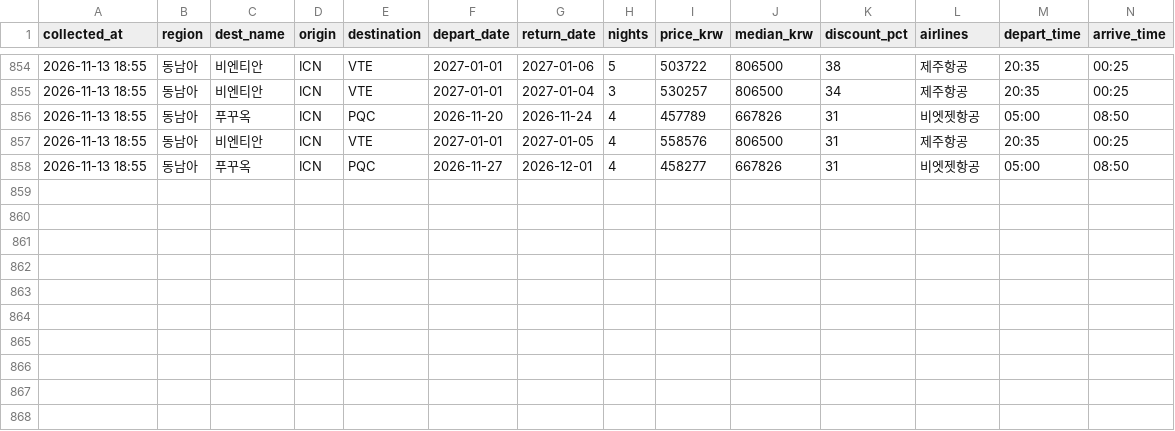
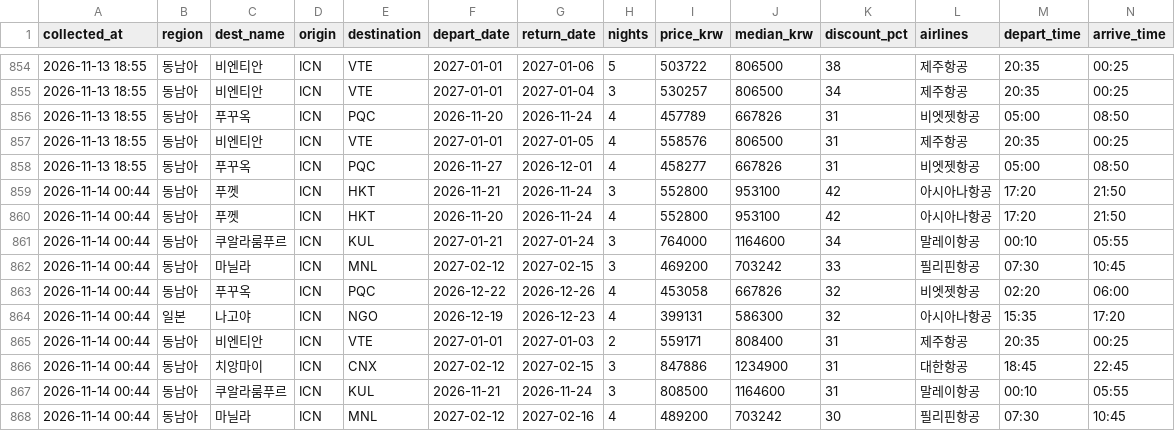
Before and after one commit to dochifree/flight-tracker, a CSV file: data/deals.csv, drawn as a sheet; only a part is shown, gaps mark what is left out; the diff names each change by its address in the sheet, - before the commit and + after, or states it on an @@ line.

Commit message:
data: 가격 업데이트 2026-11-13 16:31 UTC

```diff
--- a/data/deals.csv
+++ b/data/deals.csv
+row 859: 2026-11-14 00:44 | 동남아 | 푸껫 | ICN | HKT | 2026-11-21 | 2026-11-24 | 3 | 552800 | 953100 | 42 | 아시아나항공 | 17:20 | 21:50
+row 860: 2026-11-14 00:44 | 동남아 | 푸껫 | ICN | HKT | 2026-11-20 | 2026-11-24 | 4 | 552800 | 953100 | 42 | 아시아나항공 | 17:20 | 21:50
+row 861: 2026-11-14 00:44 | 동남아 | 쿠알라룸푸르 | ICN | KUL | 2027-01-21 | 2027-01-24 | 3 | 764000 | 1164600 | 34 | 말레이항공 | 00:10 | 05:55
+row 862: 2026-11-14 00:44 | 동남아 | 마닐라 | ICN | MNL | 2027-02-12 | 2027-02-15 | 3 | 469200 | 703242 | 33 | 필리핀항공 | 07:30 | 10:45
+row 863: 2026-11-14 00:44 | 동남아 | 푸꾸옥 | ICN | PQC | 2026-12-22 | 2026-12-26 | 4 | 453058 | 667826 | 32 | 비엣젯항공 | 02:20 | 06:00
+row 864: 2026-11-14 00:44 | 일본 | 나고야 | ICN | NGO | 2026-12-19 | 2026-12-23 | 4 | 399131 | 586300 | 32 | 아시아나항공 | 15:35 | 17:20
+row 865: 2026-11-14 00:44 | 동남아 | 비엔티안 | ICN | VTE | 2027-01-01 | 2027-01-03 | 2 | 559171 | 808400 | 31 | 제주항공 | 20:35 | 00:25
+row 866: 2026-11-14 00:44 | 동남아 | 치앙마이 | ICN | CNX | 2027-02-12 | 2027-02-15 | 3 | 847886 | 1234900 | 31 | 대한항공 | 18:45 | 22:45
+row 867: 2026-11-14 00:44 | 동남아 | 쿠알라룸푸르 | ICN | KUL | 2026-11-21 | 2026-11-24 | 3 | 808500 | 1164600 | 31 | 말레이항공 | 00:10 | 05:55
+row 868: 2026-11-14 00:44 | 동남아 | 마닐라 | ICN | MNL | 2027-02-12 | 2027-02-16 | 4 | 489200 | 703242 | 30 | 필리핀항공 | 07:30 | 10:45
```
Also changed, not shown: data/offers.csv, data/summary.csv, 2 other files.
